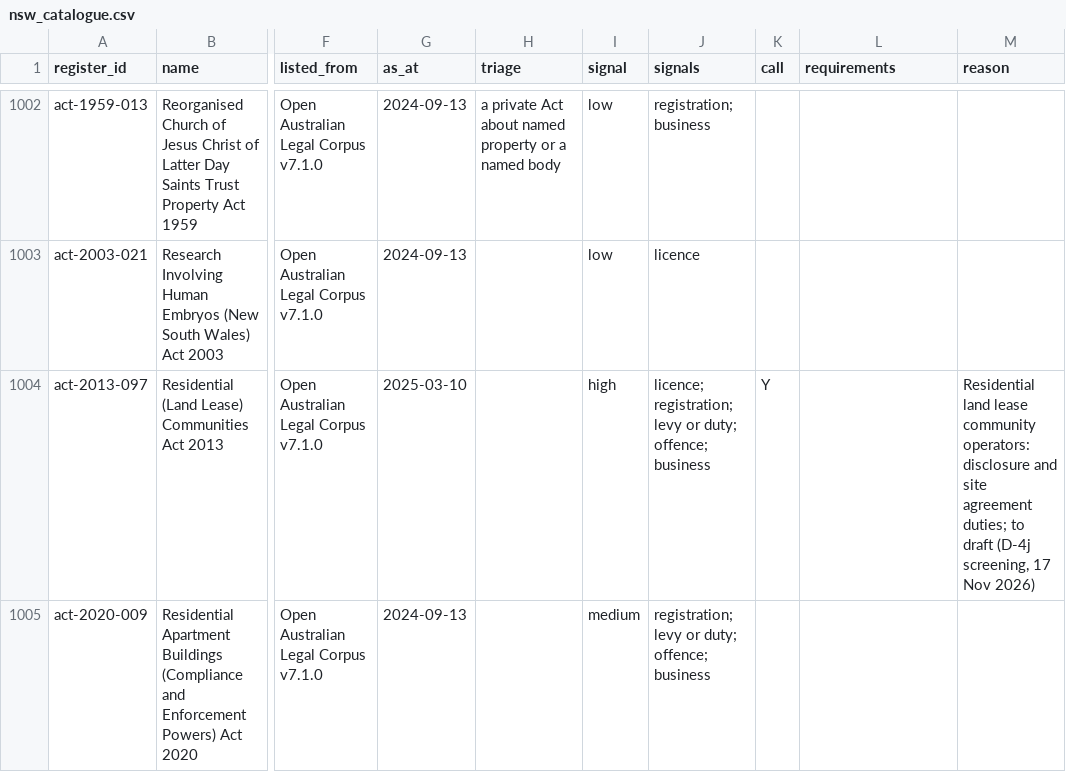
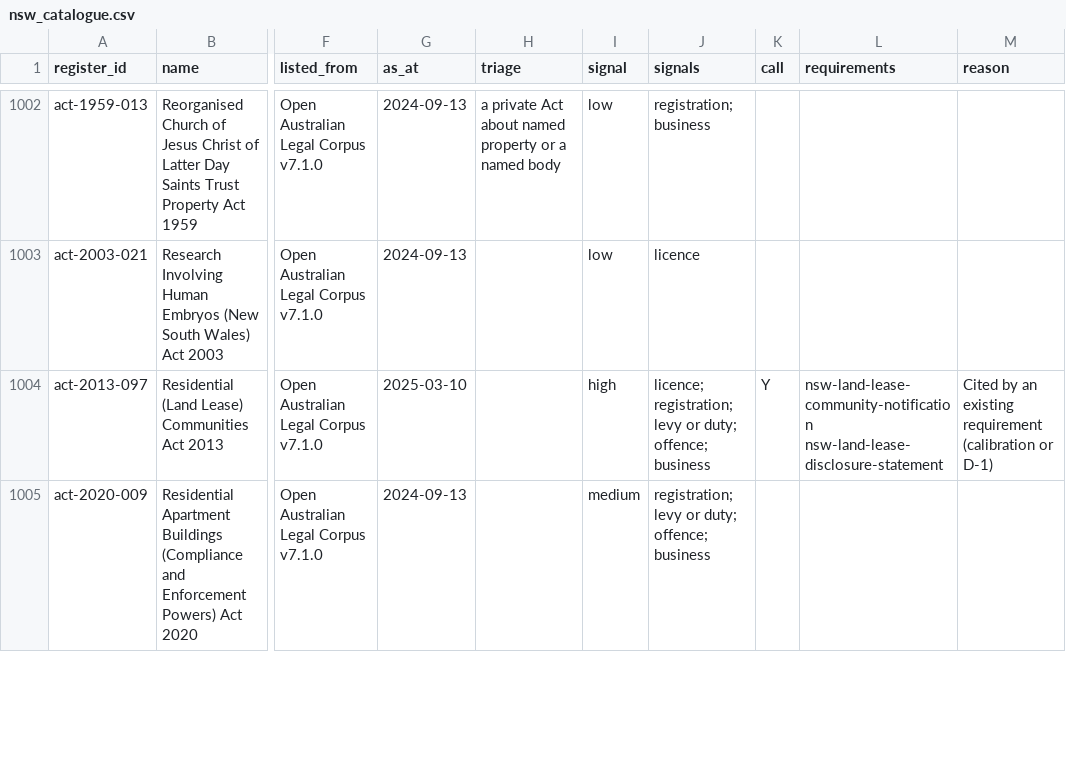
Before and after one commit to jabthebeer/Competition-in-Australia-analysis, a CSV file: data/processed/legislation/nsw_catalogue.csv, drawn as a sheet; only a part is shown, gaps mark what is left out; the diff covers the shown part only; the diff names each change by its address in the sheet, - before the commit and + after, or states it on an @@ line.

```diff
--- a/data/processed/legislation/nsw_catalogue.csv
+++ b/data/processed/legislation/nsw_catalogue.csv
-L1004 (requirements): (empty)
+L1004 (requirements): nsw-land-lease-community-notification nsw-land-lease-disclosure-statement
-M1004 (reason): Residential land lease community operators: disclosure and site agreement duties; to draft (D-4j screening, 17 Nov 2026)
+M1004 (reason): Cited by an existing requirement (calibration or D-1)
```
Also changed, not shown: 9 edited cells elsewhere in this file, data/processed/legislation/agencies_by_class.csv, data/processed/legislation/links_summary.csv, 10 other files.
